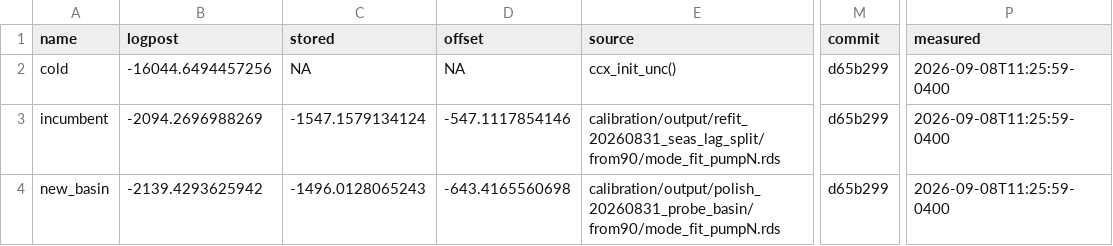
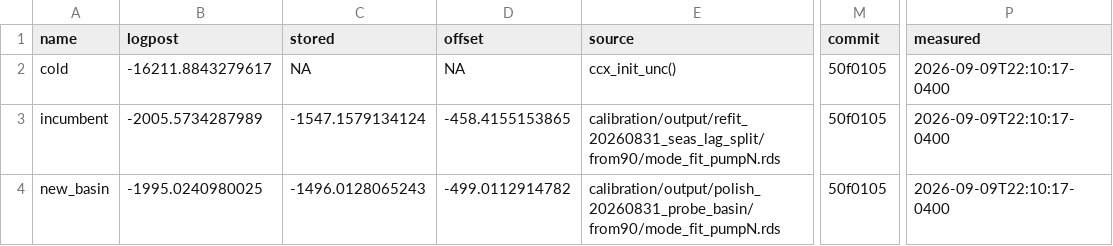
Before and after one commit to msarofim/CarbonCycleEmulator, a CSV file: calibration/torch/port_targets.csv, drawn as a sheet; only a part is shown, gaps mark what is left out; the diff names each change by its address in the sheet, - before the commit and + after, or states it on an @@ line.

```diff
--- a/calibration/torch/port_targets.csv
+++ b/calibration/torch/port_targets.csv
-B2 (logpost): -16044.6494457256
+B2 (logpost): -16211.8843279617
-M2:M4 (commit): d65b299
+M2:M4 (commit): 50f0105
-P2:P4 (measured): 2026-09-08T11:25:59-0400
+P2:P4 (measured): 2026-09-09T22:10:17-0400
-B3 (logpost): -2094.2696988269
+B3 (logpost): -2005.5734287989
-D3 (offset): -547.1117854146
+D3 (offset): -458.4155153865
-B4 (logpost): -2139.4293625942
+B4 (logpost): -1995.0240980025
-D4 (offset): -643.4165560698
+D4 (offset): -499.0112914782
```
Also changed, not shown: 1 other file.
